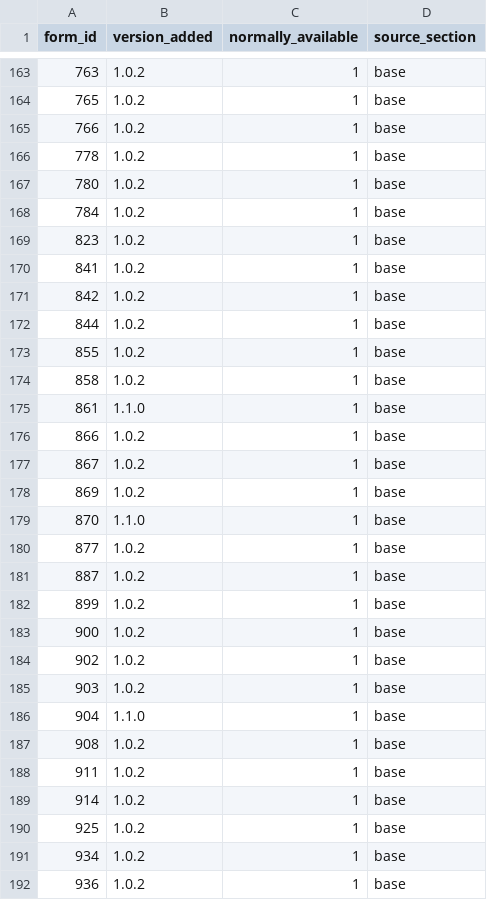
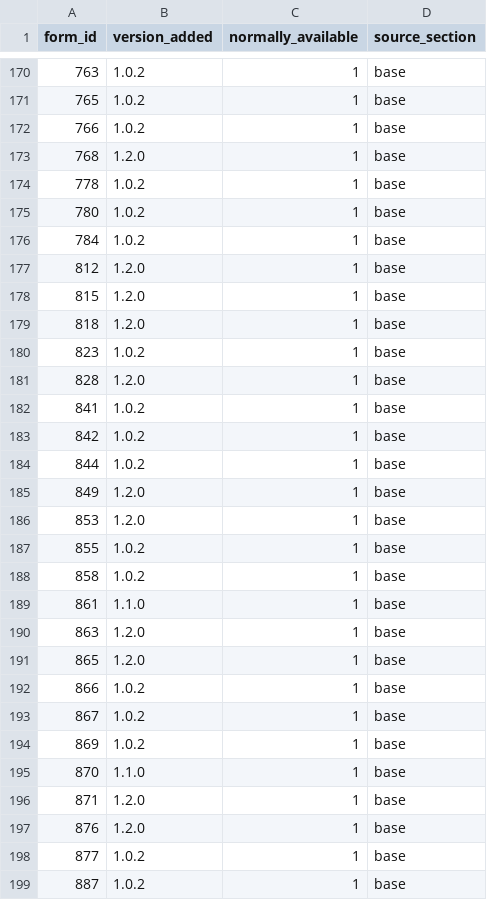
Before and after one commit to mikann-yuji/pokemon-lab, a CSV file: database/seeds/champions_forms.csv, drawn as a sheet; only a part is shown, gaps mark what is left out; the shorter side is filled out with more unchanged rows; the diff covers the shown part only.

```diff
--- a/database/seeds/champions_forms.csv
+++ b/database/seeds/champions_forms.csv
@@ -165,2 +172,3 @@ form_id,version_added,normally_available,source_section
 766,1.0.2,1,base
+768,1.2.0,1,base
 778,1.0.2,1,base
@@ -168,3 +176,7 @@ form_id,version_added,normally_available,source_section
 784,1.0.2,1,base
+812,1.2.0,1,base
+815,1.2.0,1,base
+818,1.2.0,1,base
 823,1.0.2,1,base
+828,1.2.0,1,base
 841,1.0.2,1,base
@@ -172,2 +184,4 @@ form_id,version_added,normally_available,source_section
 844,1.0.2,1,base
+849,1.2.0,1,base
+853,1.2.0,1,base
 855,1.0.2,1,base
@@ -175,2 +189,4 @@ form_id,version_added,normally_available,source_section
 861,1.1.0,1,base
+863,1.2.0,1,base
+865,1.2.0,1,base
 866,1.0.2,1,base
@@ -179,2 +195,4 @@ form_id,version_added,normally_available,source_section
 870,1.1.0,1,base
+871,1.2.0,1,base
+876,1.2.0,1,base
 877,1.0.2,1,base
```
Also changed, not shown: 24 added rows elsewhere in this file, database/seeds/champions_form_natures.csv, database/seeds/champions_form_stat_points.csv, 9 other files.
